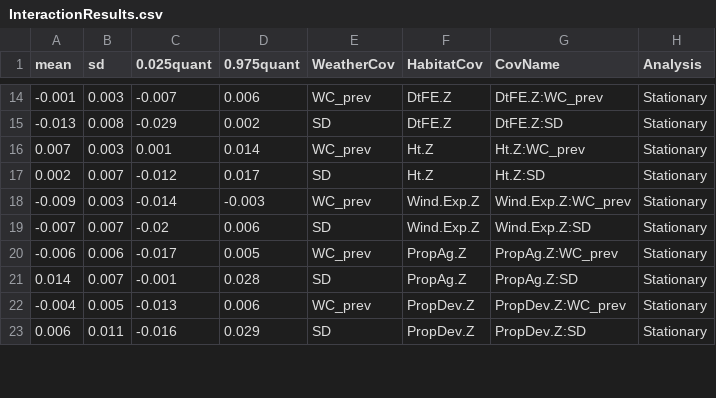
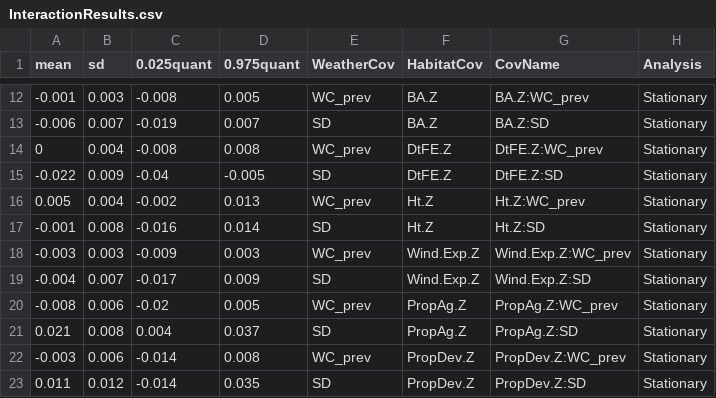
Before and after one commit to mattgonnerman/WinterSelection, a CSV file: Results/InteractionResults.csv, drawn as a sheet; only a part is shown, gaps mark what is left out; the diff covers the shown part only.

```diff
--- a/Results/InteractionResults.csv
+++ b/Results/InteractionResults.csv
@@ -14,10 +12,12 @@
--0.001,0.003,-0.007,0.006,"WC_prev","DtFE.Z","DtFE.Z:WC_prev","Stationary"
--0.013,0.008,-0.029,0.002,"SD","DtFE.Z","DtFE.Z:SD","Stationary"
-0.007,0.003,0.001,0.014,"WC_prev","Ht.Z","Ht.Z:WC_prev","Stationary"
-0.002,0.007,-0.012,0.017,"SD","Ht.Z","Ht.Z:SD","Stationary"
--0.009,0.003,-0.014,-0.003,"WC_prev","Wind.Exp.Z","Wind.Exp.Z:WC_prev","Stationary"
--0.007,0.007,-0.02,0.006,"SD","Wind.Exp.Z","Wind.Exp.Z:SD","Stationary"
--0.006,0.006,-0.017,0.005,"WC_prev","PropAg.Z","PropAg.Z:WC_prev","Stationary"
-0.014,0.007,-0.001,0.028,"SD","PropAg.Z","PropAg.Z:SD","Stationary"
--0.004,0.005,-0.013,0.006,"WC_prev","PropDev.Z","PropDev.Z:WC_prev","Stationary"
-0.006,0.011,-0.016,0.029,"SD","PropDev.Z","PropDev.Z:SD","Stationary"
+-0.001,0.003,-0.008,0.005,"WC_prev","BA.Z","BA.Z:WC_prev","Stationary"
+-0.006,0.007,-0.019,0.007,"SD","BA.Z","BA.Z:SD","Stationary"
+0,0.004,-0.008,0.008,"WC_prev","DtFE.Z","DtFE.Z:WC_prev","Stationary"
+-0.022,0.009,-0.04,-0.005,"SD","DtFE.Z","DtFE.Z:SD","Stationary"
+0.005,0.004,-0.002,0.013,"WC_prev","Ht.Z","Ht.Z:WC_prev","Stationary"
+-0.001,0.008,-0.016,0.014,"SD","Ht.Z","Ht.Z:SD","Stationary"
+-0.003,0.003,-0.009,0.003,"WC_prev","Wind.Exp.Z","Wind.Exp.Z:WC_prev","Stationary"
+-0.004,0.007,-0.017,0.009,"SD","Wind.Exp.Z","Wind.Exp.Z:SD","Stationary"
+-0.008,0.006,-0.02,0.005,"WC_prev","PropAg.Z","PropAg.Z:WC_prev","Stationary"
+0.021,0.008,0.004,0.037,"SD","PropAg.Z","PropAg.Z:SD","Stationary"
+-0.003,0.006,-0.014,0.008,"WC_prev","PropDev.Z","PropDev.Z:WC_prev","Stationary"
+0.011,0.012,-0.014,0.035,"SD","PropDev.Z","PropDev.Z:SD","Stationary"
```
Also changed, not shown: 2 removed rows and 76 edited cells elsewhere in this file, Results/CowplotData.csv, Results/HMM - MLE of betas.csv, 35 other files.
